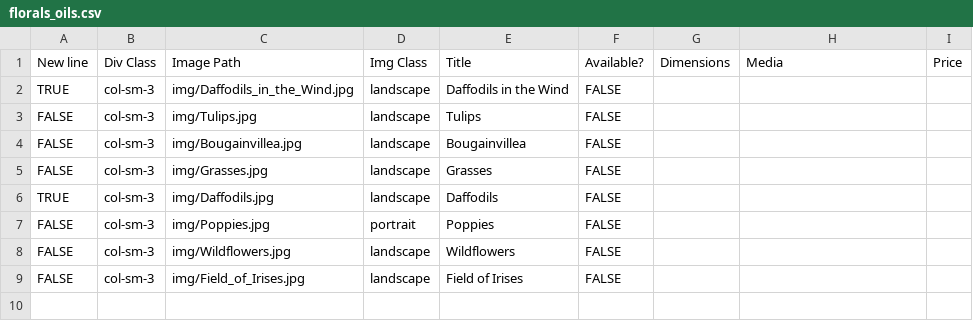
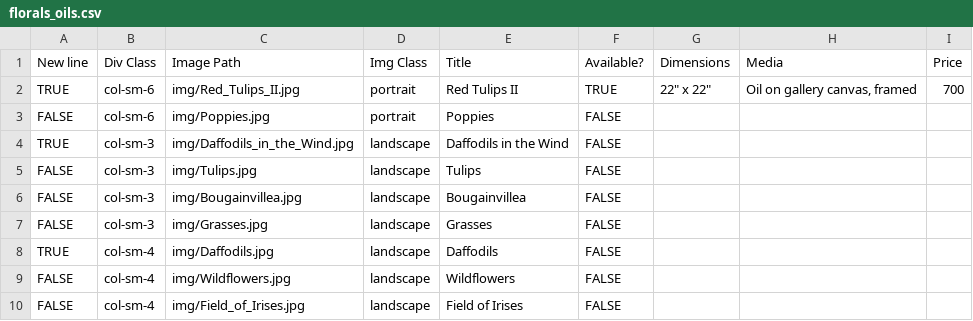
Before and after one commit to BYachnin/linayachninsite, a CSV file: paintings/florals_oils.csv, drawn as a sheet.

```diff
--- a/paintings/florals_oils.csv
+++ b/paintings/florals_oils.csv
@@ -1,2 +1,4 @@
 New line,Div Class,Image Path,Img Class,Title,Available?,Dimensions,Media,Price
+TRUE,col-sm-6,img/Red_Tulips_II.jpg,portrait,Red Tulips II,TRUE,"22"" x 22""","Oil on gallery canvas, framed",700
+FALSE,col-sm-6,img/Poppies.jpg,portrait,Poppies,FALSE,,,
 TRUE,col-sm-3,img/Daffodils_in_the_Wind.jpg,landscape,Daffodils in the Wind,FALSE,,,
@@ -5,5 +7,4 @@ FALSE,col-sm-3,img/Bougainvillea.jpg,landscape,Bougainvillea,FALSE,,,
 FALSE,col-sm-3,img/Grasses.jpg,landscape,Grasses,FALSE,,,
-TRUE,col-sm-3,img/Daffodils.jpg,landscape,Daffodils,FALSE,,,
-FALSE,col-sm-3,img/Poppies.jpg,portrait,Poppies,FALSE,,,
-FALSE,col-sm-3,img/Wildflowers.jpg,landscape,Wildflowers,FALSE,,,
-FALSE,col-sm-3,img/Field_of_Irises.jpg,landscape,Field of Irises,FALSE,,,
+TRUE,col-sm-4,img/Daffodils.jpg,landscape,Daffodils,FALSE,,,
+FALSE,col-sm-4,img/Wildflowers.jpg,landscape,Wildflowers,FALSE,,,
+FALSE,col-sm-4,img/Field_of_Irises.jpg,landscape,Field of Irises,FALSE,,,
```
Also changed, not shown: paintings/available_oils.csv, paintings/available_watercolours.csv, 22 other files.
